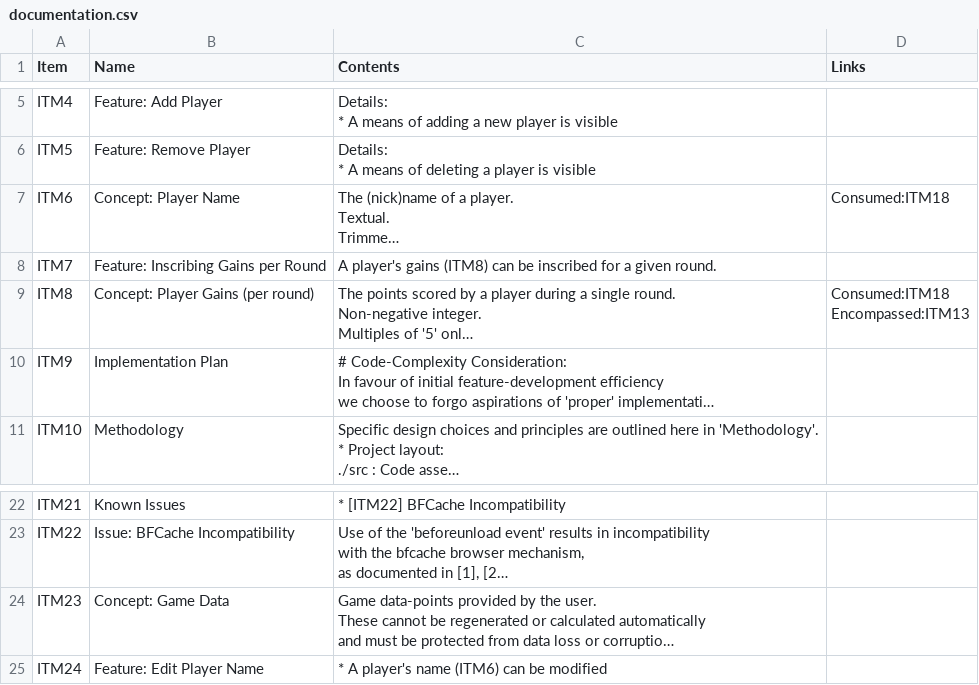
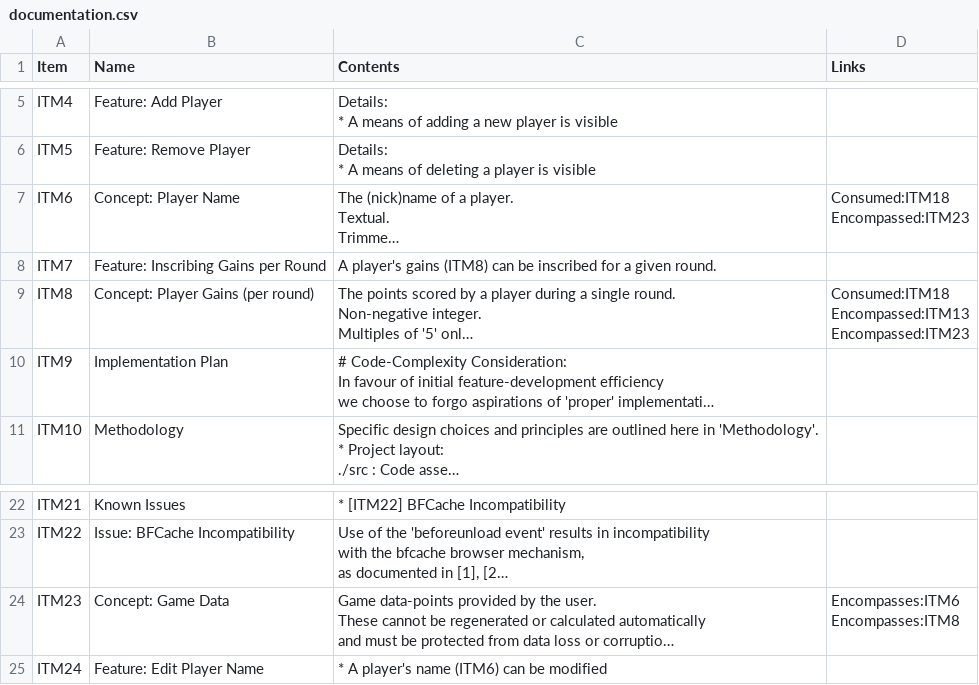
Before and after one commit to 122800/flush, a CSV file: documentation.csv, drawn as a sheet; only a part is shown, gaps mark what is left out; long unchanged cells end in …; ↵ is a line break in a cell; the diff names each change by its address in the sheet, - before the commit and + after, or states it on an @@ line.

Commit message:
doc: Add missing 'Encompasses' Link between ITM23 and its constituents

```diff
--- a/documentation.csv
+++ b/documentation.csv
-D7 (Links): Consumed:ITM18
+D7 (Links): Consumed:ITM18 ↵ Encompassed:ITM23
-D9 (Links): Consumed:ITM18 ↵ Encompassed:ITM13
+D9 (Links): Consumed:ITM18 ↵ Encompassed:ITM13 ↵ Encompassed:ITM23
-D24 (Links): (empty)
+D24 (Links): Encompasses:ITM6 ↵ Encompasses:ITM8
```
